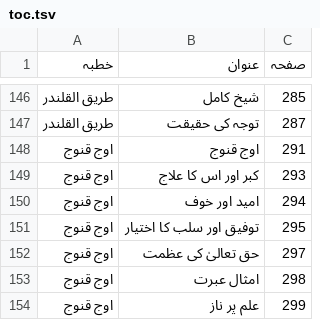
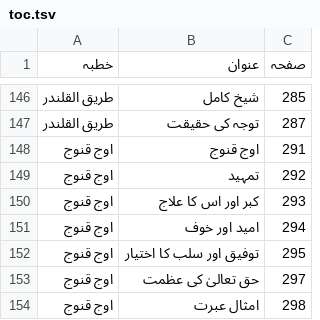
Before and after one commit to aitasadduq/thanvi-khutbat, a TSV file: Vol 11 haqiqat e tasawwuf o taqwa/toc.tsv, drawn as a sheet; only a part is shown, gaps mark what is left out; the shorter side is filled out with more unchanged rows.

```diff
--- a/Vol 11 haqiqat e tasawwuf o taqwa/toc.tsv
+++ b/Vol 11 haqiqat e tasawwuf o taqwa/toc.tsv
@@ -148,2 +148,3 @@
 اوج قنوج	اوج قنوج	291
+اوج قنوج	تمہید	292
 اوج قنوج	کبر اور اس کا علاج	293
```
Also changed, not shown: 2 other files.
